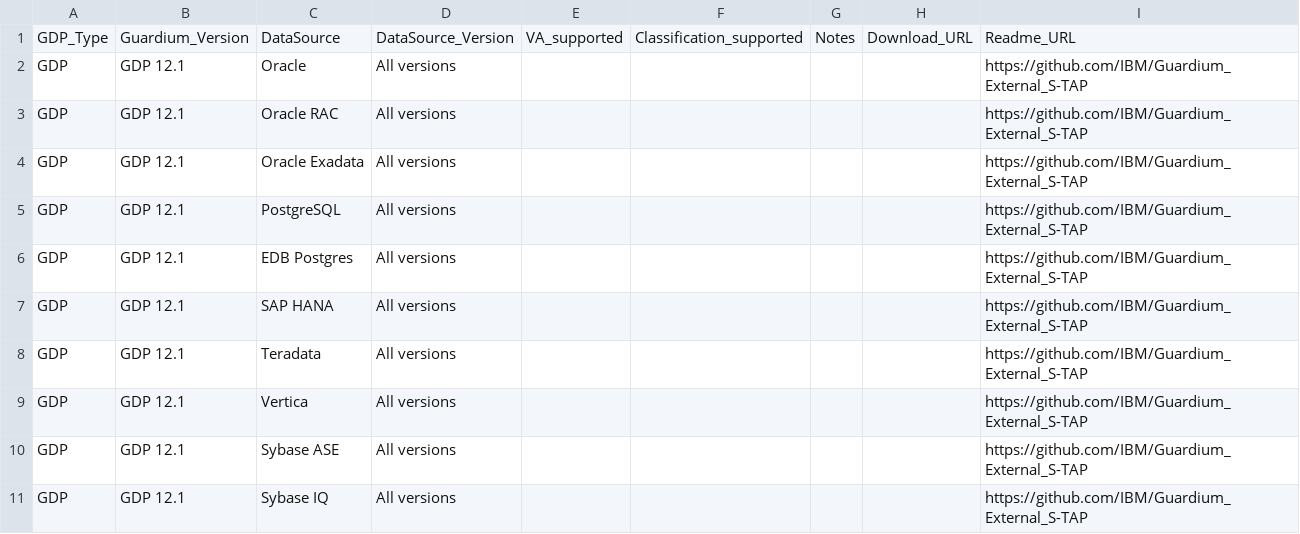
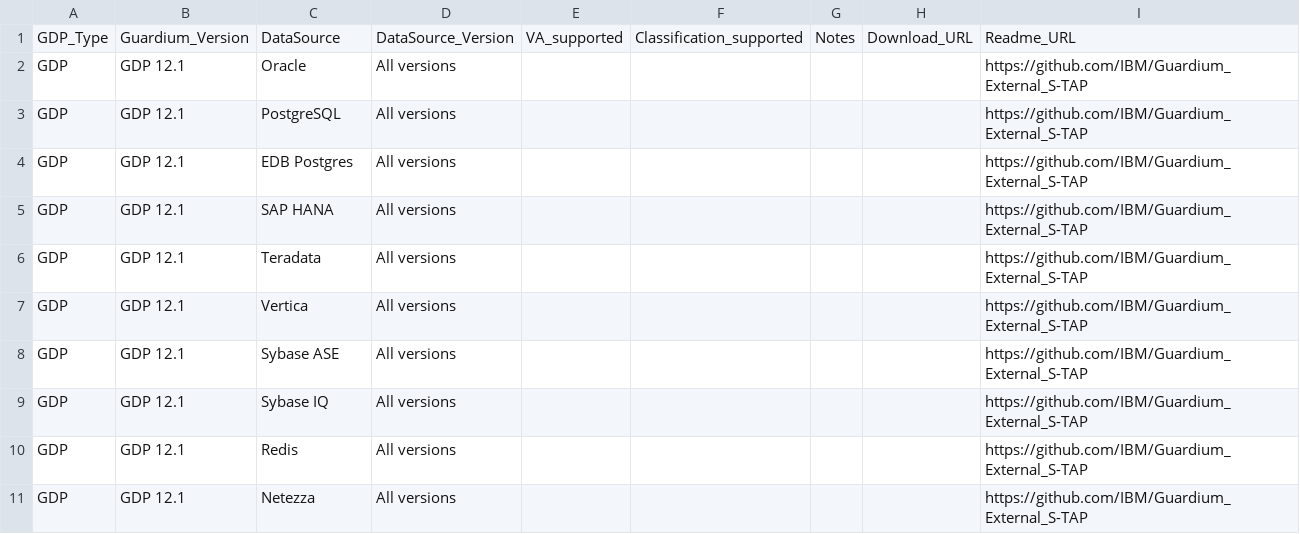
Before and after one commit to IBM/guardium-supported-datasources, a CSV file: consolidation-script2/data/input/OnPrem_ExStap.csv, drawn as a sheet; only a part is shown; the shorter side is filled out with more unchanged rows.

Commit message:
test commit
Signed-off-by: Abhijit Deokar <Abhijit.Deokar2@ibm.com>

```diff
--- a/consolidation-script2/data/input/OnPrem_ExStap.csv
+++ b/consolidation-script2/data/input/OnPrem_ExStap.csv
@@ -2,4 +2,2 @@ GDP_Type,Guardium_Version,DataSource,DataSource_Version,VA_supported,Classificat
 GDP,GDP 12.1,Oracle ,All versions,,,,,https://github.com/IBM/Guardium_External_S-TAP
-GDP,GDP 12.1,Oracle RAC,All versions,,,,,https://github.com/IBM/Guardium_External_S-TAP
-GDP,GDP 12.1,Oracle Exadata,All versions,,,,,https://github.com/IBM/Guardium_External_S-TAP
 GDP,GDP 12.1,PostgreSQL,All versions,,,,,https://github.com/IBM/Guardium_External_S-TAP
```
